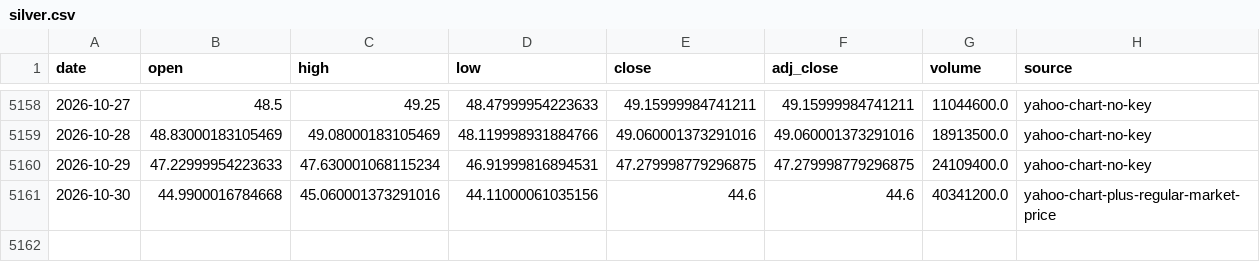
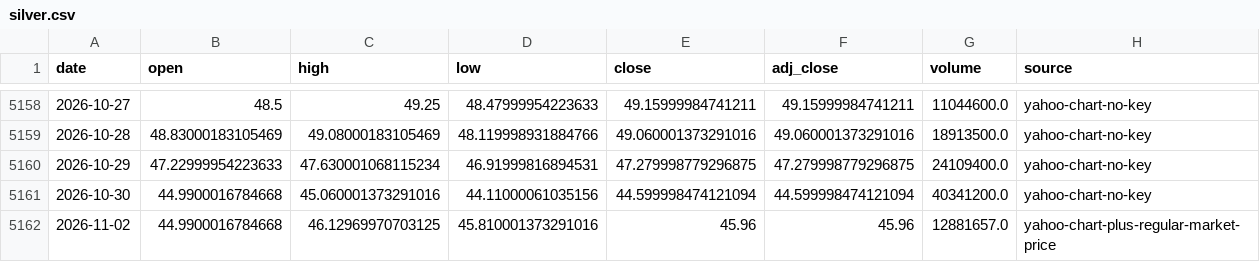
Before and after one commit to leescottd-crypto/Multi-Asset-Cycle-Dashboard, a CSV file: data/raw/silver.csv, drawn as a sheet; only a part is shown, gaps mark what is left out.

Commit message:
chore: refresh generated dashboard data (2026-11-02 12:01 EST)

```diff
--- a/data/raw/silver.csv
+++ b/data/raw/silver.csv
@@ -5160,2 +5160,3 @@ date,open,high,low,close,adj_close,volume,source
 2026-10-29,47.22999954223633,47.630001068115234,46.91999816894531,47.279998779296875,47.279998779296875,24109400.0,yahoo-chart-no-key
-2026-10-30,44.9900016784668,45.060001373291016,44.11000061035156,44.6,44.6,40341200.0,yahoo-chart-plus-regular-market-price
+2026-10-30,44.9900016784668,45.060001373291016,44.11000061035156,44.599998474121094,44.599998474121094,40341200.0,yahoo-chart-no-key
+2026-11-02,44.9900016784668,46.12969970703125,45.810001373291016,45.96,45.96,12881657.0,yahoo-chart-plus-regular-market-price
```
Also changed, not shown: data/raw/eth.csv, data/raw/gold.csv, 55 other files.
